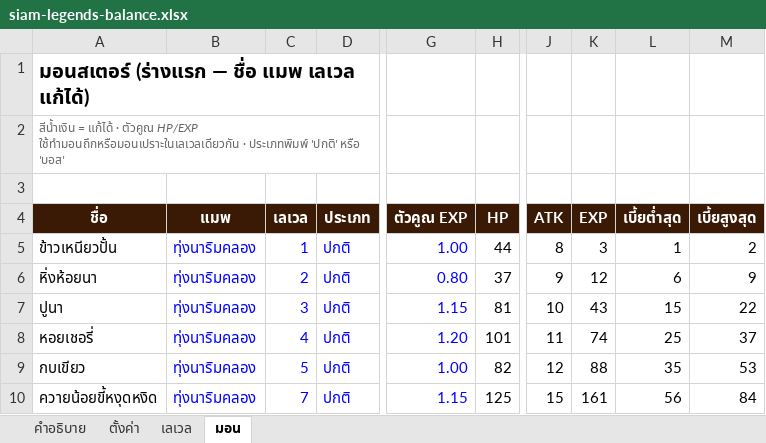
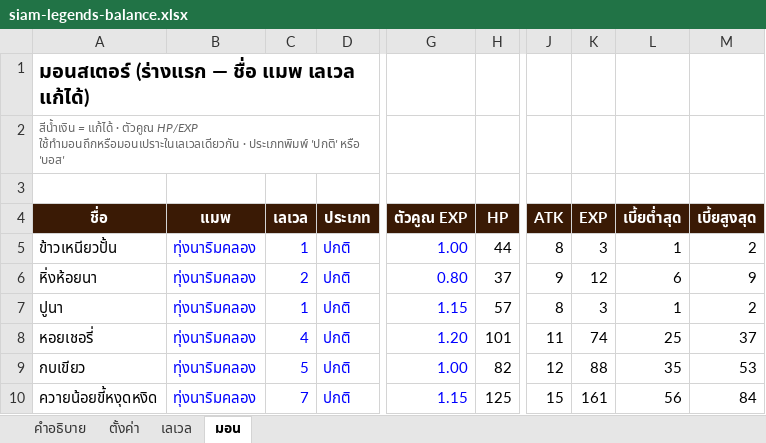
Before and after one commit to tinthawong/siam-legends-online, an Excel workbook: balance/siam-legends-balance.xlsx, sheet มอน, drawn as a sheet; only a part is shown, gaps mark what is left out; values as stored, in another font and other column widths than the file's, no borders; the diff names each change by its address in the sheet, - before the commit and + after, or states it on an @@ line.

```diff
--- a/balance/siam-legends-balance.xlsx (sheet มอน)
+++ b/balance/siam-legends-balance.xlsx (sheet มอน)
-C7 (เลเวล): 3
+C7 (เลเวล): 1
-H7 (HP): 81
+H7 (HP): 57
-J7 (ATK): 10
+J7 (ATK): 8
-K7 (EXP): 43
+K7 (EXP): 3
-L7 (เบี้ยต่ำสุด): 15
+L7 (เบี้ยต่ำสุด): 1
-M7 (เบี้ยสูงสุด): 22
+M7 (เบี้ยสูงสุด): 2
```
Also changed, not shown: charts or pictures, 3 other files.
